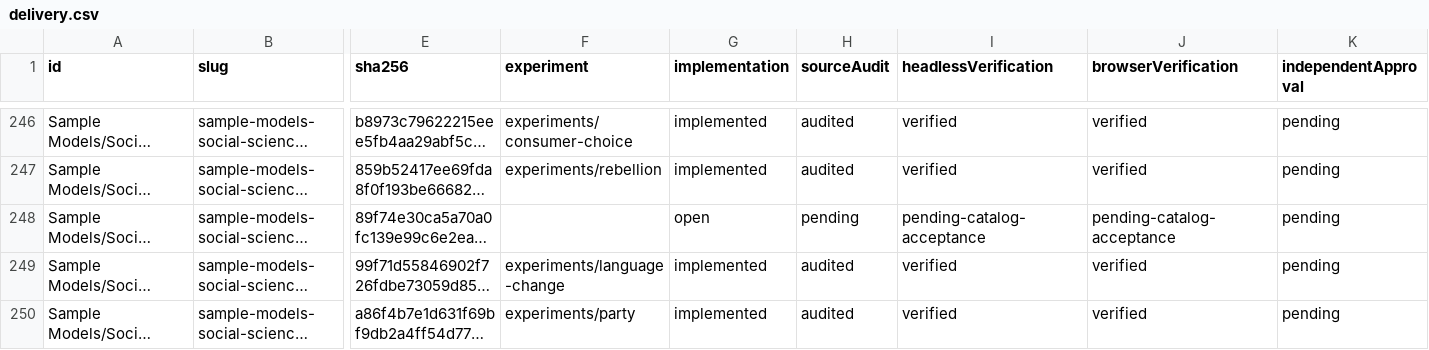
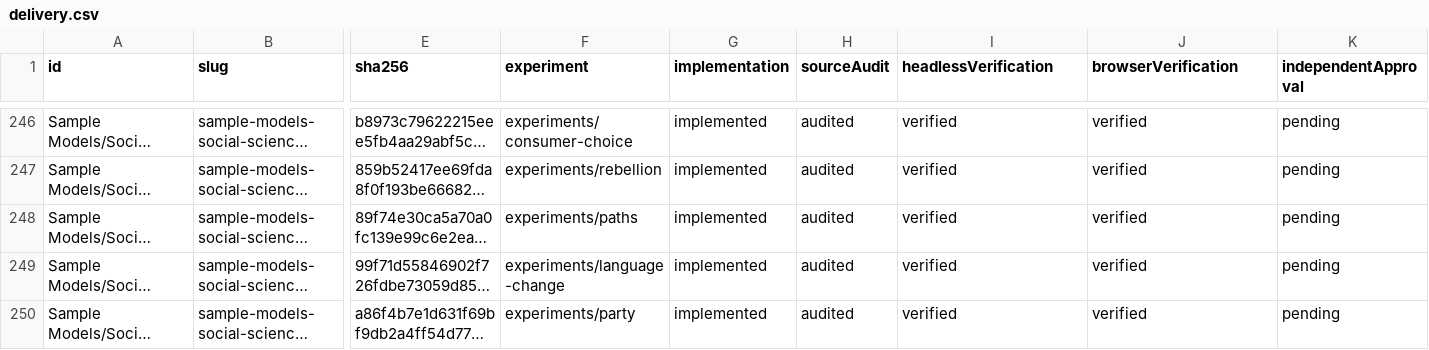
Before and after one commit to dweigend/city-library, a CSV file: experiments/catalog/delivery.csv, drawn as a sheet; only a part is shown, gaps mark what is left out; long unchanged cells end in …; the diff covers the shown part only; the diff names each change by its address in the sheet, - before the commit and + after, or states it on an @@ line.

```diff
--- a/experiments/catalog/delivery.csv
+++ b/experiments/catalog/delivery.csv
-F248 (experiment): (empty)
+F248 (experiment): experiments/paths
-G248 (implementation): open
+G248 (implementation): implemented
-H248 (sourceAudit): pending
+H248 (sourceAudit): audited
-I248 (headlessVerification): pending-catalog-acceptance
+I248 (headlessVerification): verified
-J248 (browserVerification): pending-catalog-acceptance
+J248 (browserVerification): verified
```
Also changed, not shown: 30 edited cells elsewhere in this file, experiments/catalog/progress.csv, 6 other files.
